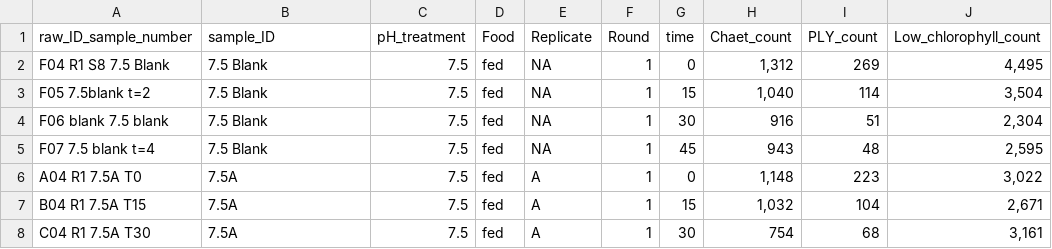
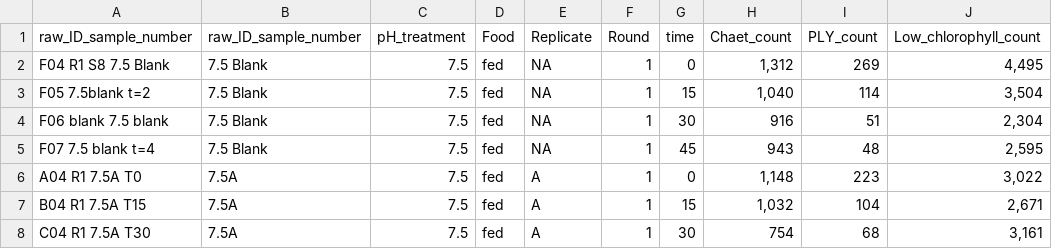
Before and after one commit to NEFSC-SVC-GitHub/EAD-ASEB-Airradians_OA_foodsupply, a CSV file: RAnalysis/Data/Feeding_rates/FeedingRates_10.26.21_R.csv, drawn as a sheet; only a part is shown; the diff names each change by its address in the sheet, - before the commit and + after, or states it on an @@ line.

```diff
--- a/RAnalysis/Data/Feeding_rates/FeedingRates_10.26.21_R.csv
+++ b/RAnalysis/Data/Feeding_rates/FeedingRates_10.26.21_R.csv
-B1: sample_ID
+B1: raw_ID_sample_number
```
Also changed, not shown: RAnalysis/Data/Feeding_rates/FeedingRates_9.14.21_R.csv, RAnalysis/Data/Feeding_rates/FeedingRates_9.30.21_R.csv, 1 other file.
